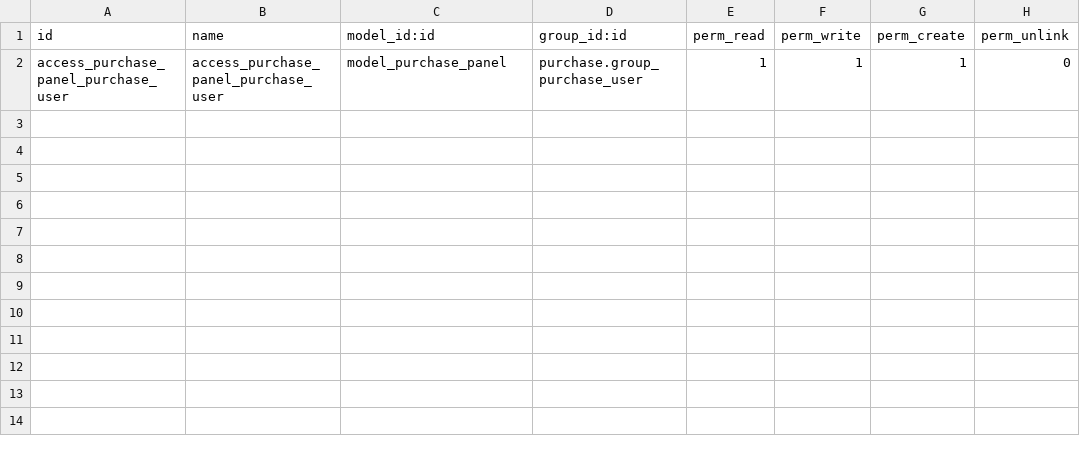
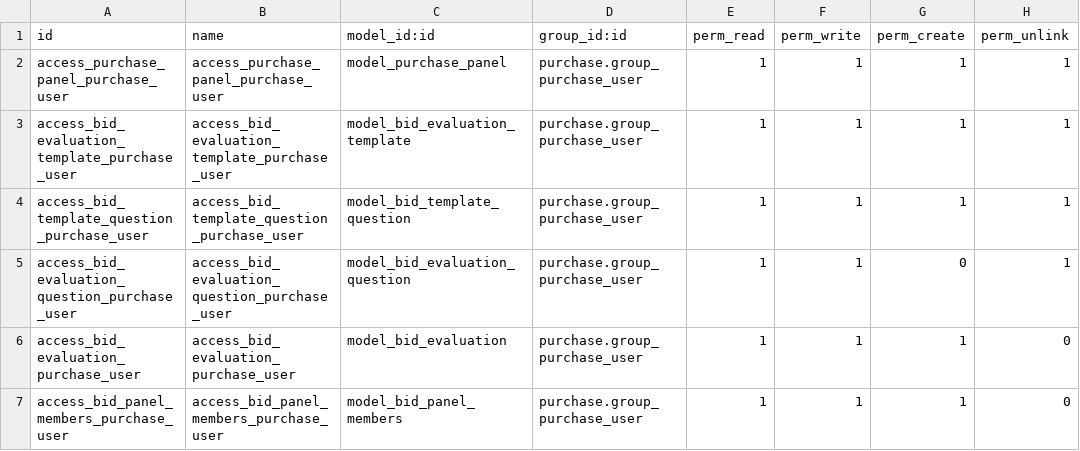
Before and after one commit to abdulah-khaleel/purchase-agreements-extended, a CSV file: ak_purchase_agreement_panel/security/ir.model.access.csv, drawn as a sheet.

Commit message:
[Add] added bid evaluation views and logic +

```diff
--- a/ak_purchase_agreement_panel/security/ir.model.access.csv
+++ b/ak_purchase_agreement_panel/security/ir.model.access.csv
@@ -1,2 +1,7 @@
 id,name,model_id:id,group_id:id,perm_read,perm_write,perm_create,perm_unlink
-access_purchase_panel_purchase_user,access_purchase_panel_purchase_user,model_purchase_panel,purchase.group_purchase_user,1,1,1,0
+access_purchase_panel_purchase_user,access_purchase_panel_purchase_user,model_purchase_panel,purchase.group_purchase_user,1,1,1,1
+access_bid_evaluation_template_purchase_user,access_bid_evaluation_template_purchase_user,model_bid_evaluation_template,purchase.group_purchase_user,1,1,1,1
+access_bid_template_question_purchase_user,access_bid_template_question_purchase_user,model_bid_template_question,purchase.group_purchase_user,1,1,1,1
+access_bid_evaluation_question_purchase_user,access_bid_evaluation_question_purchase_user,model_bid_evaluation_question,purchase.group_purchase_user,1,1,0,1
+access_bid_evaluation_purchase_user,access_bid_evaluation_purchase_user,model_bid_evaluation,purchase.group_purchase_user,1,1,1,0
+access_bid_panel_members_purchase_user,access_bid_panel_members_purchase_user,model_bid_panel_members,purchase.group_purchase_user,1,1,1,0
```
Also changed, not shown: 12 other files.
